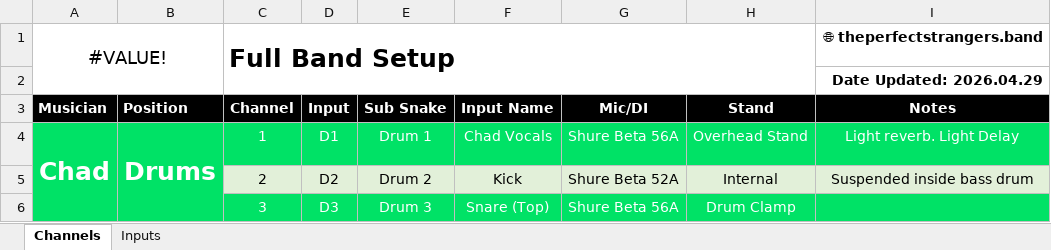
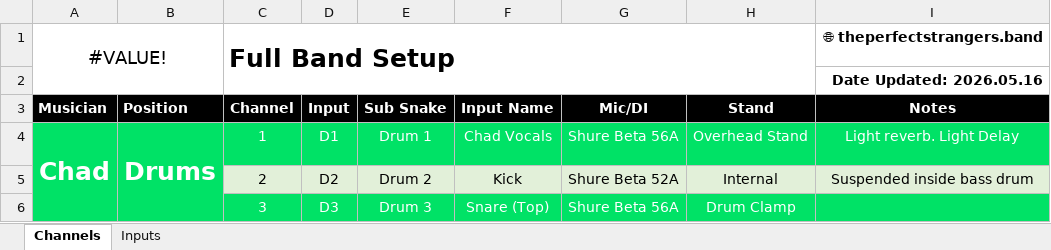
Before and after one commit to ThePerfectStrangers/TechnicalDocumentation, an Excel workbook: InputList/FullBand/InputList.xlsx, sheet Channels, drawn as a sheet; only a part is shown; values as stored, in another font and other column widths than the file's, no borders; the diff names each change by its address in the sheet, - before the commit and + after, or states it on an @@ line.

```diff
--- a/InputList/FullBand/InputList.xlsx (sheet Channels)
+++ b/InputList/FullBand/InputList.xlsx (sheet Channels)
-I2 (Notes): Date Updated: 2026.04.29
+I2 (Notes): Date Updated: 2026.05.16
```
Also changed, not shown: sheet Inputs.
